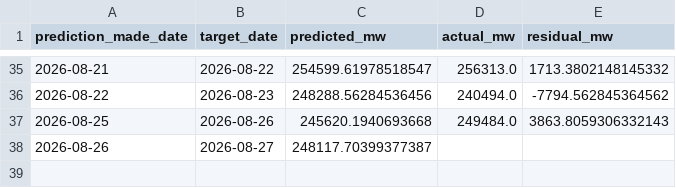
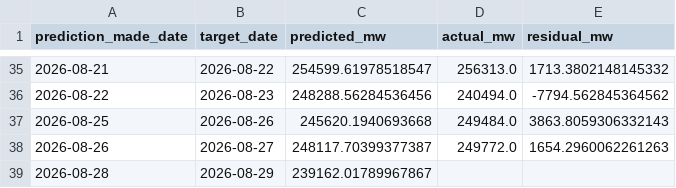
Before and after one commit to HalcyonVector/Grid-Sentinel, a CSV file: Dataset/predictions/study1_forecast.csv, drawn as a sheet; only a part is shown, gaps mark what is left out.

```diff
--- a/Dataset/predictions/study1_forecast.csv
+++ b/Dataset/predictions/study1_forecast.csv
@@ -37,2 +37,3 @@ prediction_made_date,target_date,predicted_mw,actual_mw,residual_mw
 2026-08-25,2026-08-26,245620.1940693668,249484.0,3863.8059306332143
-2026-08-26,2026-08-27,248117.70399377387,,
+2026-08-26,2026-08-27,248117.70399377387,249772.0,1654.2960062261263
+2026-08-28,2026-08-29,239162.01789967867,,
```
Also changed, not shown: 4 other files.
